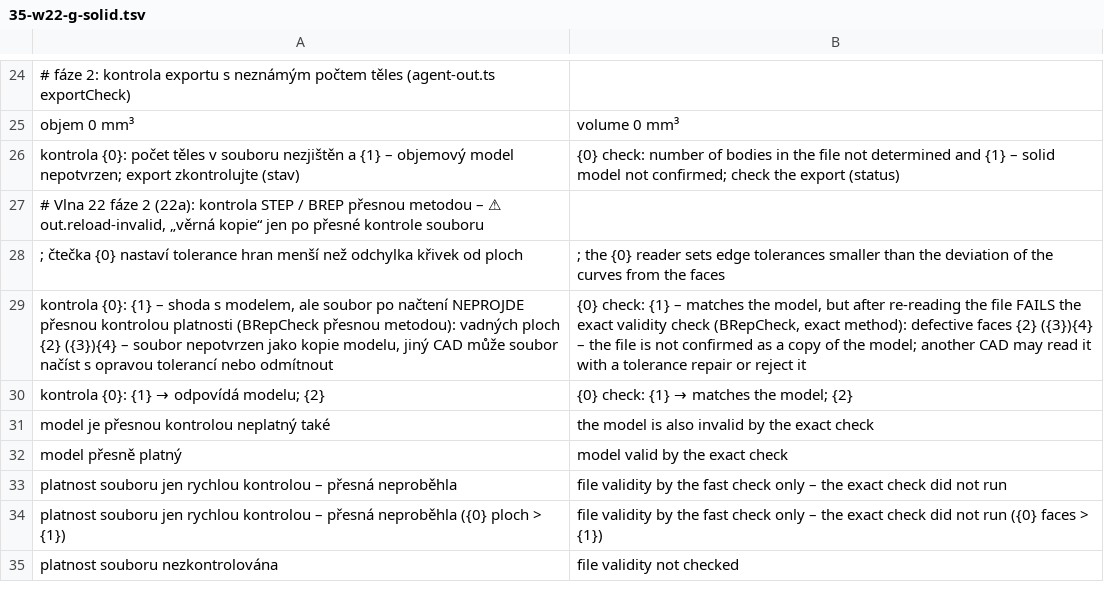
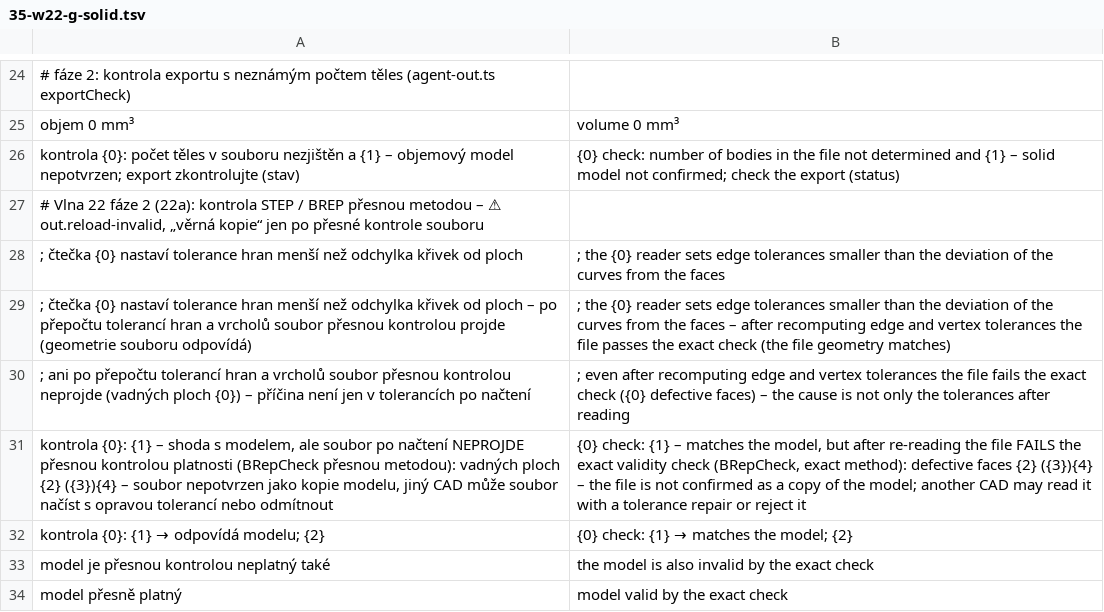
Before and after one commit to mnastrojarna-hub/Mnastrojarna-center, a TSV file: website/scripts/i18n/en/35-w22-g-solid.tsv, drawn as a sheet; only a part is shown, gaps mark what is left out; the shorter side is filled out with more unchanged rows.

```diff
--- a/website/scripts/i18n/en/35-w22-g-solid.tsv
+++ b/website/scripts/i18n/en/35-w22-g-solid.tsv
@@ -28,2 +28,4 @@ kontrola {0}: počet těles v souboru nezjištěn a {1} – objemový model nepo
 ; čtečka {0} nastaví tolerance hran menší než odchylka křivek od ploch	; the {0} reader sets edge tolerances smaller than the deviation of the curves from the faces
+; čtečka {0} nastaví tolerance hran menší než odchylka křivek od ploch – po přepočtu tolerancí hran a vrcholů soubor přesnou kontrolou projde (geometrie souboru odpovídá)	; the {0} reader sets edge tolerances smaller than the deviation of the curves from the faces – after recomputing edge and vertex tolerances the file passes the exact check (the file geometry matches)
+; ani po přepočtu tolerancí hran a vrcholů soubor přesnou kontrolou neprojde (vadných ploch {0}) – příčina není jen v tolerancích po načtení	; even after recomputing edge and vertex tolerances the file fails the exact check ({0} defective faces) – the cause is not only the tolerances after reading
 kontrola {0}: {1} – shoda s modelem, ale soubor po načtení NEPROJDE přesnou kontrolou platnosti (BRepCheck přesnou metodou): vadných ploch {2} ({3}){4} – soubor nepotvrzen jako kopie modelu, jiný CAD může soubor načíst s opravou tolerancí nebo odmítnout	{0} check: {1} – matches the model, but after re-reading the file FAILS the exact validity check (BRepCheck, exact method): defective faces {2} ({3}){4} – the file is not confirmed as a copy of the model; another CAD may read it with a tolerance repair or reject it
```
Also changed, not shown: website/scripts/i18n/de/35-w22-g-solid.tsv, 9 other files.
